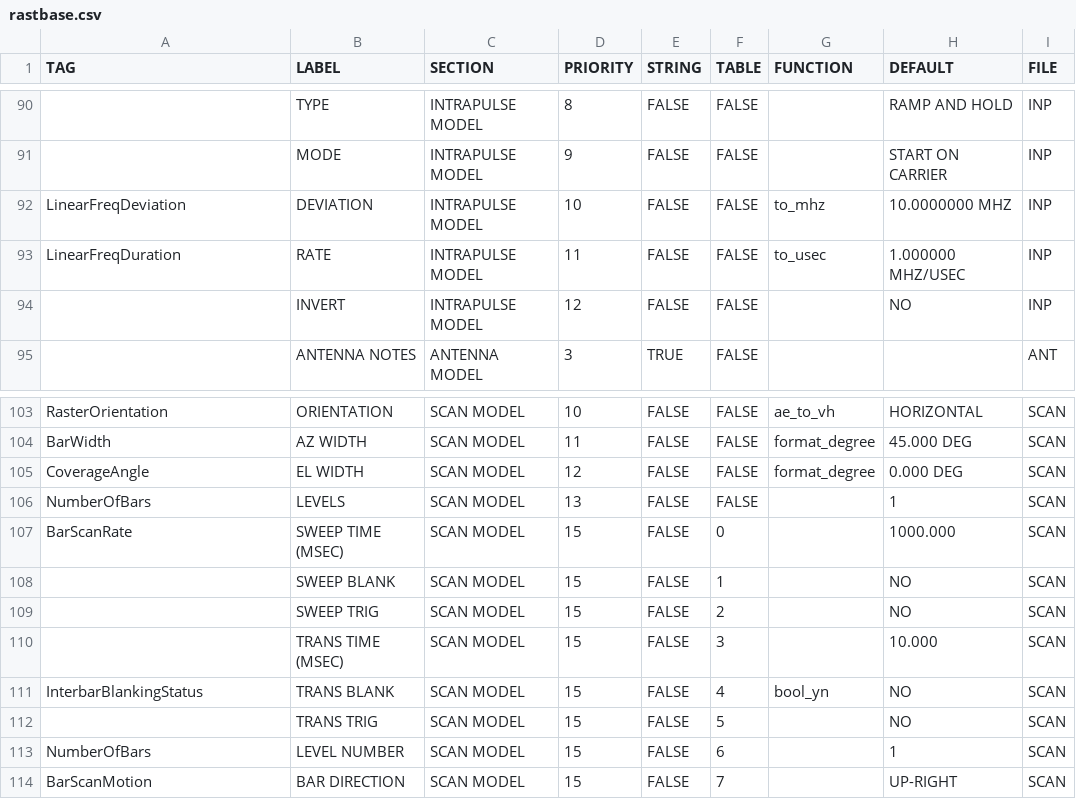
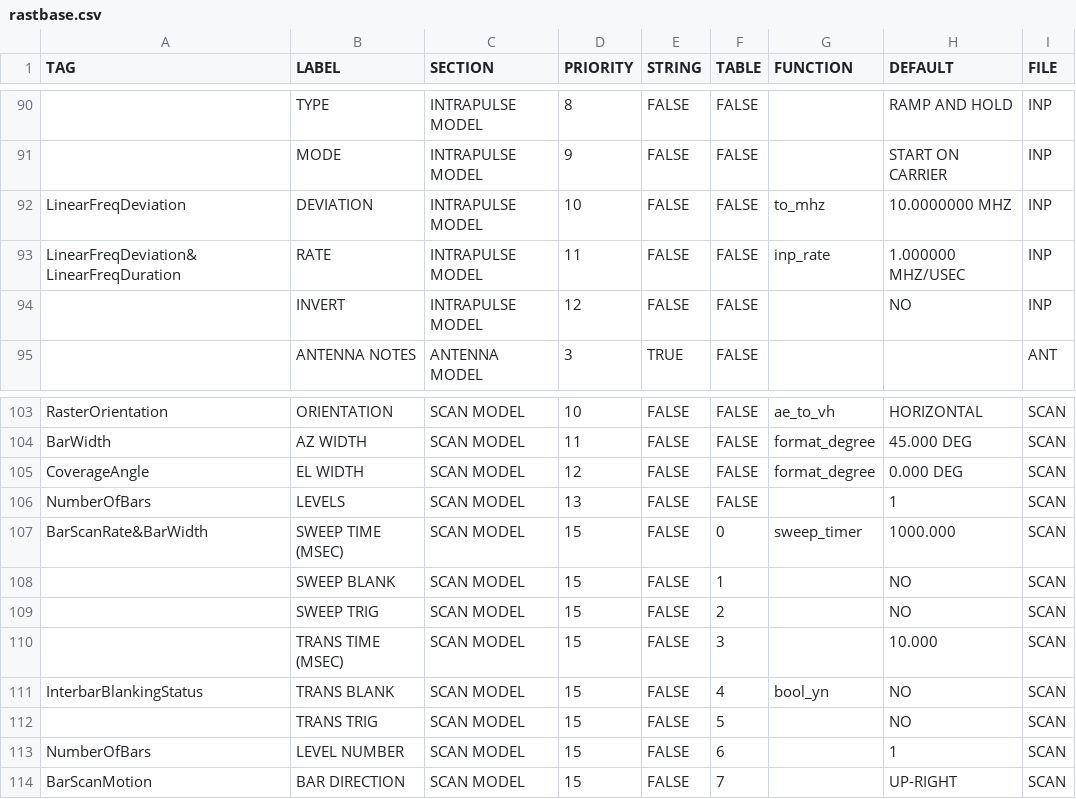
Before and after one commit to MLH-Fellowship/data-conversion-app, a CSV file: data/c_tables/rastbase.csv, drawn as a sheet; only a part is shown, gaps mark what is left out; the diff names each change by its address in the sheet, - before the commit and + after, or states it on an @@ line.

```diff
--- a/data/c_tables/rastbase.csv
+++ b/data/c_tables/rastbase.csv
-A93 (TAG): LinearFreqDuration
+A93 (TAG): LinearFreqDeviation&LinearFreqDuration
-G93 (FUNCTION): to_usec
+G93 (FUNCTION): inp_rate
-A107 (TAG): BarScanRate
+A107 (TAG): BarScanRate&BarWidth
-G107 (FUNCTION): (empty)
+G107 (FUNCTION): sweep_timer
```
Also changed, not shown: data/c_tables/circbase.csv, data/c_tables/elecbase.csv, 12 other files.
